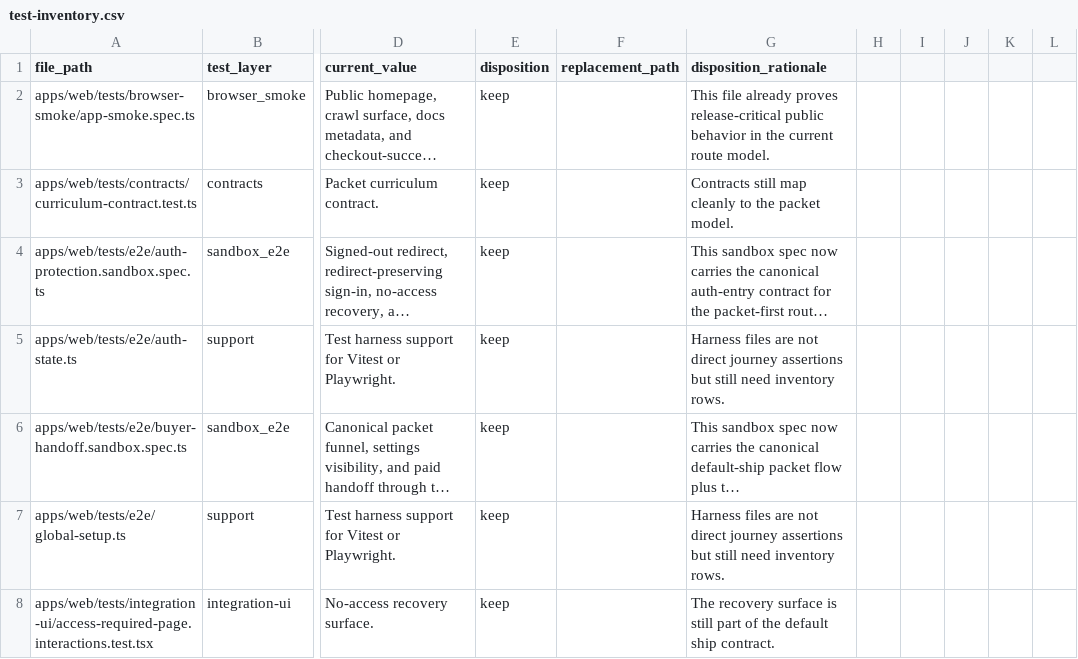
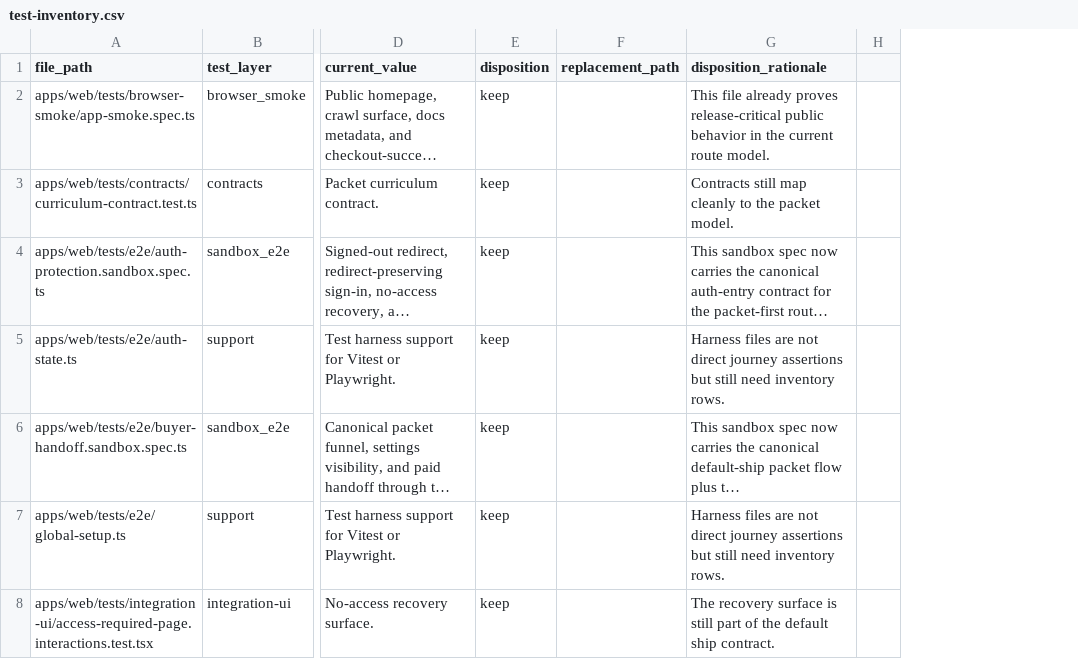
Before and after one commit to Man-Meets-AI/ship-by-sunday, a CSV file: qa/test-inventory.csv, drawn as a sheet; only a part is shown, gaps mark what is left out; long unchanged cells end in …; removed rows and columns are numbered as before the commit, all else as after; the diff covers the shown part only; the diff names each change by its address in the sheet, - before the commit and + after, or states it on an @@ line.

```diff
--- a/qa/test-inventory.csv
+++ b/qa/test-inventory.csv
-column H, empty
-column I, empty
-column J, empty
-column K, empty
-column L, empty
+column H, empty
```
Also changed, not shown: 2 added rows and 4 edited cells elsewhere in this file, qa/coverage.csv, qa/journeys.csv, 21 other files.
